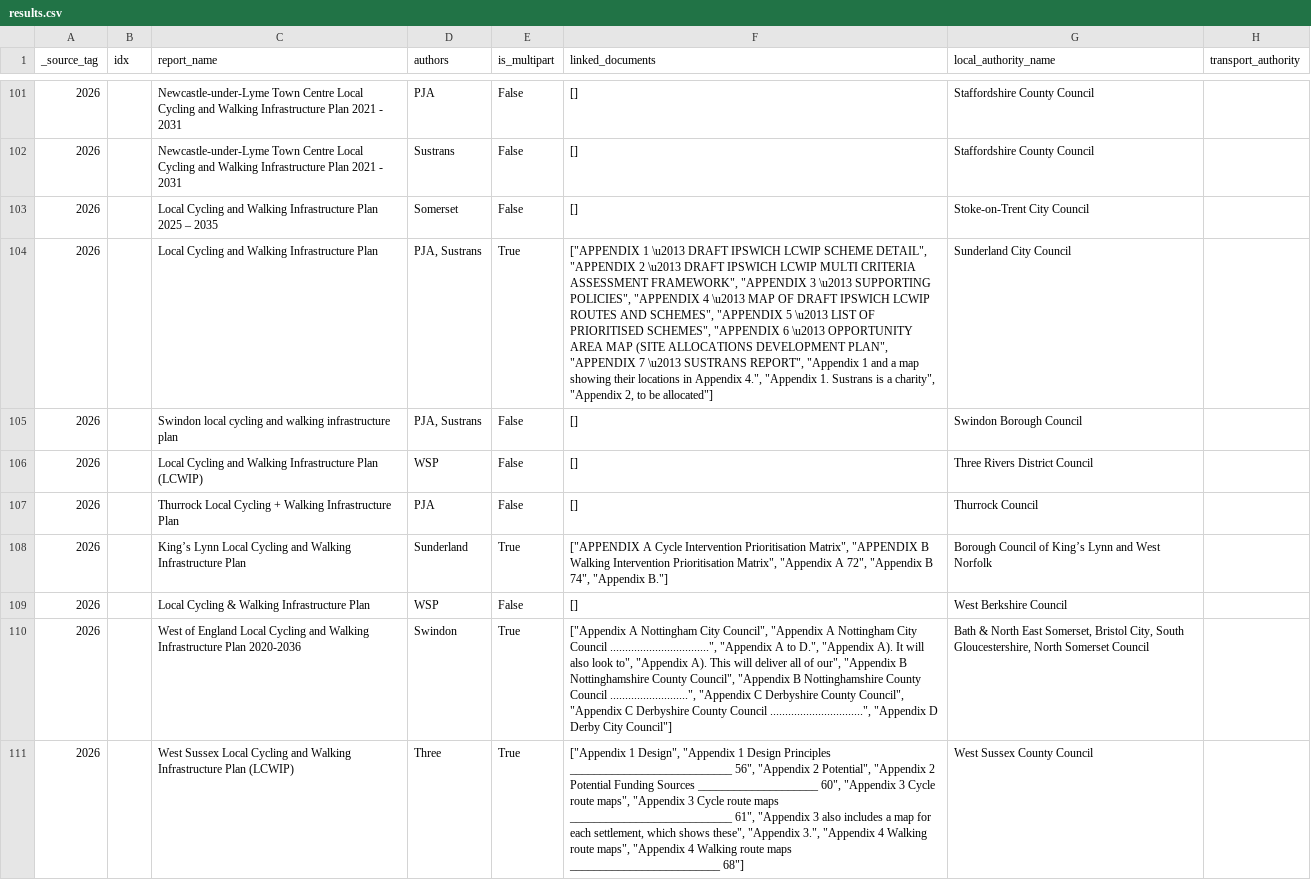
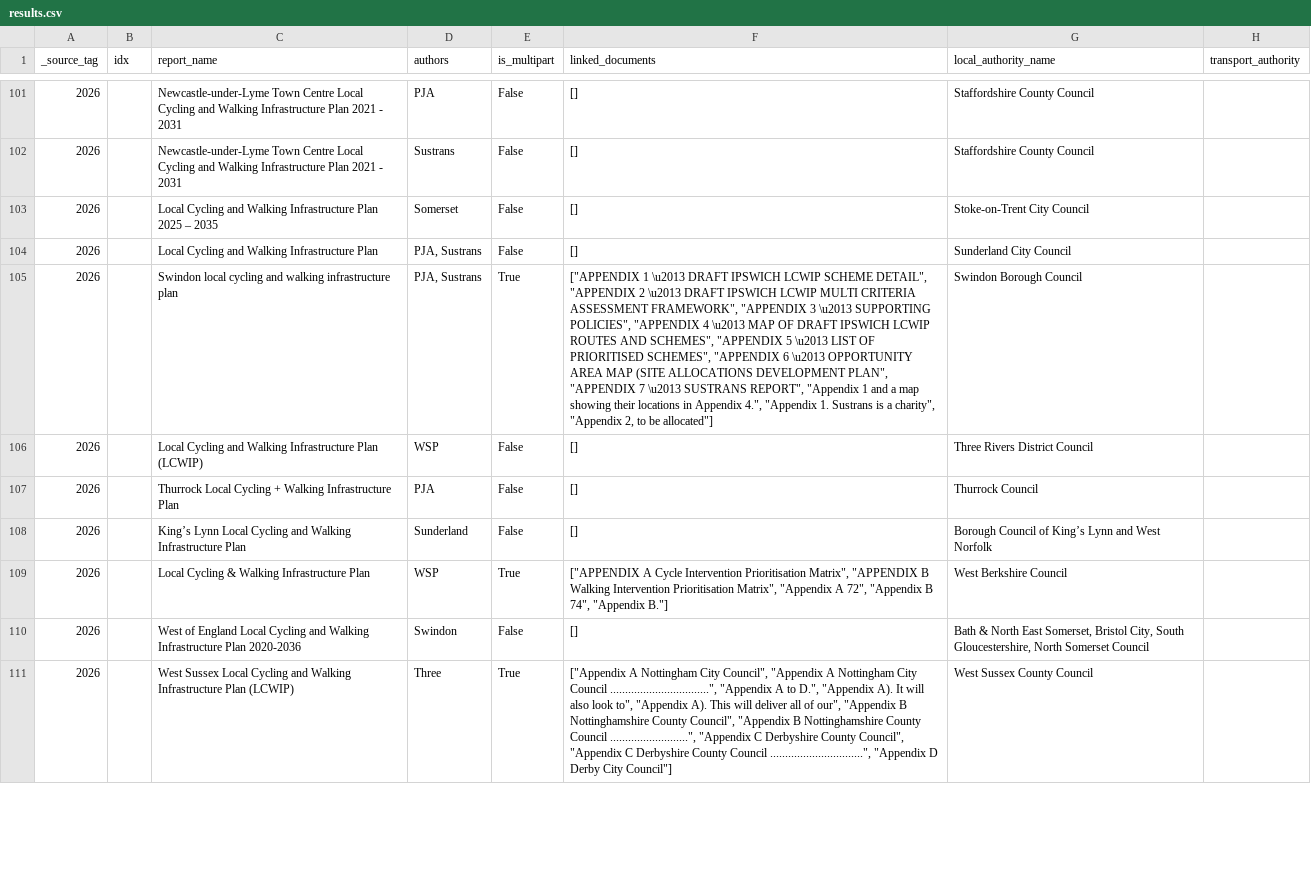
Before and after one commit to itsleeds/ics, a CSV file: results/results.csv, drawn as a sheet; only a part is shown, gaps mark what is left out; the diff covers the shown part only; the diff names each change by its address in the sheet, - before the commit and + after, or states it on an @@ line.

```diff
--- a/results/results.csv
+++ b/results/results.csv
-E104 (is_multipart): True
+E104 (is_multipart): False
-F104 (linked_documents): ["APPENDIX 1 \u2013 DRAFT IPSWICH LCWIP SCHEME DETAIL", "APPENDIX 2 \u2013 DRAFT IPSWICH LCWIP MULTI CRITERIA ASSESSMENT FRAMEWORK", "APPENDIX 3 \u2013 SUPPORTING POLICIES", "APPENDIX 4 \u2013 MAP OF DRAFT IPSWICH LCWIP ROUTES AND SCHEMES", "APPENDIX 5 \u2013 LIST OF PRIORITISED SCHEMES", "APPENDIX 6 \u2013 OPPORTUNITY AREA MAP (SITE ALLOCATIONS DEVELOPMENT PLAN", "APPENDIX 7 \u2013 SUSTRANS REPORT", "Appendix 1 and a map showing their locations in Appendix 4.", "Appendix 1. Sustrans is a charity", "Appendix 2, to be allocated"]
+F104 (linked_documents): []
-E105 (is_multipart): False
+E105 (is_multipart): True
-F105 (linked_documents): []
+F105 (linked_documents): ["APPENDIX 1 \u2013 DRAFT IPSWICH LCWIP SCHEME DETAIL", "APPENDIX 2 \u2013 DRAFT IPSWICH LCWIP MULTI CRITERIA ASSESSMENT FRAMEWORK", "APPENDIX 3 \u2013 SUPPORTING POLICIES", "APPENDIX 4 \u2013 MAP OF DRAFT IPSWICH LCWIP ROUTES AND SCHEMES", "APPENDIX 5 \u2013 LIST OF PRIORITISED SCHEMES", "APPENDIX 6 \u2013 OPPORTUNITY AREA MAP (SITE ALLOCATIONS DEVELOPMENT PLAN", "APPENDIX 7 \u2013 SUSTRANS REPORT", "Appendix 1 and a map showing their locations in Appendix 4.", "Appendix 1. Sustrans is a charity", "Appendix 2, to be allocated"]
-E108 (is_multipart): True
+E108 (is_multipart): False
-F108 (linked_documents): ["APPENDIX A Cycle Intervention Prioritisation Matrix", "APPENDIX B Walking Intervention Prioritisation Matrix", "Appendix A 72", "Appendix B 74", "Appendix B."]
+F108 (linked_documents): []
-E109 (is_multipart): False
+E109 (is_multipart): True
-F109 (linked_documents): []
+F109 (linked_documents): ["APPENDIX A Cycle Intervention Prioritisation Matrix", "APPENDIX B Walking Intervention Prioritisation Matrix", "Appendix A 72", "Appendix B 74", "Appendix B."]
-E110 (is_multipart): True
+E110 (is_multipart): False
-F110 (linked_documents): ["Appendix A Nottingham City Council", "Appendix A Nottingham City Council .................................", "Appendix A to D.", "Appendix A). It will also look to", "Appendix A). This will deliver all of our", "Appendix B Nottinghamshire County Council", "Appendix B Nottinghamshire County Council ..........................", "Appendix C Derbyshire County Council", "Appendix C Derbyshire County Council ...............................", "Appendix D Derby City Council"]
+F110 (linked_documents): []
-F111 (linked_documents): ["Appendix 1 Design", "Appendix 1 Design Principles ___________________________ 56", "Appendix 2 Potential", "Appendix 2 Potential Funding Sources ____________________ 60", "Appendix 3 Cycle route maps", "Appendix 3 Cycle route maps ___________________________ 61", "Appendix 3 also includes a map for each settlement, which shows these", "Appendix 3.", "Appendix 4 Walking route maps", "Appendix 4 Walking route maps _________________________ 68"]
+F111 (linked_documents): ["Appendix A Nottingham City Council", "Appendix A Nottingham City Council .................................", "Appendix A to D.", "Appendix A). It will also look to", "Appendix A). This will deliver all of our", "Appendix B Nottinghamshire County Council", "Appendix B Nottinghamshire County Council ..........................", "Appendix C Derbyshire County Council", "Appendix C Derbyshire County Council ...............................", "Appendix D Derby City Council"]
```
Also changed, not shown: 3 added rows, 1 removed row and 68 edited cells elsewhere in this file, results/results_flat.csv, 3 other files.
